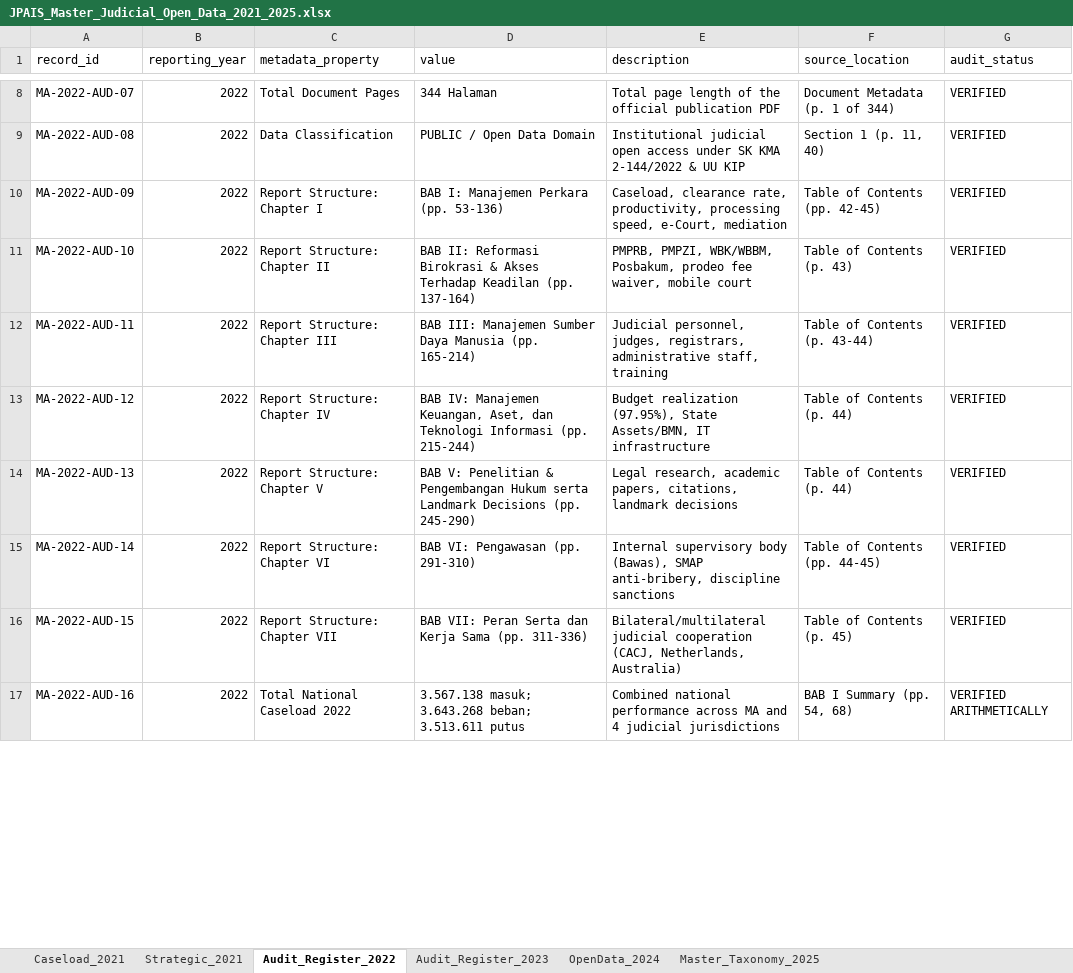
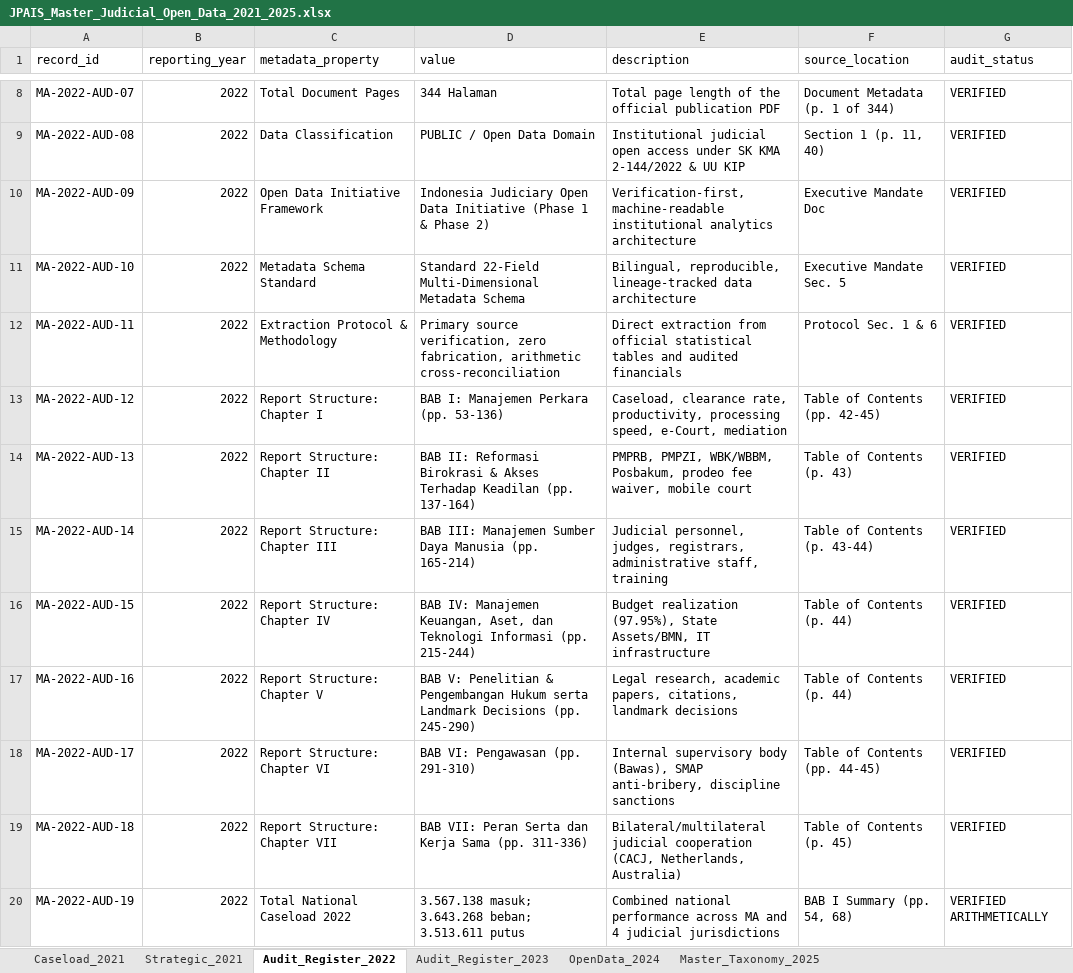
Before and after one commit to bsdkijc-dev/JPAIS, an Excel workbook: data/open_data_2025/processed/JPAIS_Master_Judicial_Open_Data_2021_2025.xlsx, sheet Audit_Register_2022, drawn as a sheet; only a part is shown, gaps mark what is left out; values as stored, in another font and other column widths than the file's, no borders; addresses are those after the commit; the diff covers the shown part only; the diff names each change by its address in the sheet, - before the commit and + after, or states it on an @@ line.

Commit message:
feat(open-data): update official FY 2022 Mahkamah Agung Source Audit Register (23 verified properties & multi-year workbook)

```diff
--- a/data/open_data_2025/processed/JPAIS_Master_Judicial_Open_Data_2021_2025.xlsx (sheet Audit_Register_2022)
+++ b/data/open_data_2025/processed/JPAIS_Master_Judicial_Open_Data_2021_2025.xlsx (sheet Audit_Register_2022)
-C10 (metadata_property): Report Structure: Chapter I
+C10 (metadata_property): Open Data Initiative Framework
-D10 (value): BAB I: Manajemen Perkara (pp. 53-136)
+D10 (value): Indonesia Judiciary Open Data Initiative (Phase 1 & Phase 2)
-E10 (description): Caseload, clearance rate, productivity, processing speed, e-Court, mediation
+E10 (description): Verification-first, machine-readable institutional analytics architecture
-F10 (source_location): Table of Contents (pp. 42-45)
+F10 (source_location): Executive Mandate Doc
-C11 (metadata_property): Report Structure: Chapter II
+C11 (metadata_property): Metadata Schema Standard
-D11 (value): BAB II: Reformasi Birokrasi & Akses Terhadap Keadilan (pp. 137-164)
+D11 (value): Standard 22-Field Multi-Dimensional Metadata Schema
-E11 (description): PMPRB, PMPZI, WBK/WBBM, Posbakum, prodeo fee waiver, mobile court
+E11 (description): Bilingual, reproducible, lineage-tracked data architecture
-F11 (source_location): Table of Contents (p. 43)
+F11 (source_location): Executive Mandate Sec. 5
-C12 (metadata_property): Report Structure: Chapter III
+C12 (metadata_property): Extraction Protocol & Methodology
-D12 (value): BAB III: Manajemen Sumber Daya Manusia (pp. 165-214)
+D12 (value): Primary source verification, zero fabrication, arithmetic cross-reconciliation
-E12 (description): Judicial personnel, judges, registrars, administrative staff, training
+E12 (description): Direct extraction from official statistical tables and audited financials
-F12 (source_location): Table of Contents (p. 43-44)
+F12 (source_location): Protocol Sec. 1 & 6
-C13 (metadata_property): Report Structure: Chapter IV
+C13 (metadata_property): Report Structure: Chapter I
-D13 (value): BAB IV: Manajemen Keuangan, Aset, dan Teknologi Informasi (pp. 215-244)
+D13 (value): BAB I: Manajemen Perkara (pp. 53-136)
-E13 (description): Budget realization (97.95%), State Assets/BMN, IT infrastructure
+E13 (description): Caseload, clearance rate, productivity, processing speed, e-Court, mediation
-F13 (source_location): Table of Contents (p. 44)
+F13 (source_location): Table of Contents (pp. 42-45)
-C14 (metadata_property): Report Structure: Chapter V
+C14 (metadata_property): Report Structure: Chapter II
-D14 (value): BAB V: Penelitian & Pengembangan Hukum serta Landmark Decisions (pp. 245-290)
+D14 (value): BAB II: Reformasi Birokrasi & Akses Terhadap Keadilan (pp. 137-164)
-E14 (description): Legal research, academic papers, citations, landmark decisions
+E14 (description): PMPRB, PMPZI, WBK/WBBM, Posbakum, prodeo fee waiver, mobile court
-F14 (source_location): Table of Contents (p. 44)
+F14 (source_location): Table of Contents (p. 43)
-C15 (metadata_property): Report Structure: Chapter VI
+C15 (metadata_property): Report Structure: Chapter III
-D15 (value): BAB VI: Pengawasan (pp. 291-310)
+D15 (value): BAB III: Manajemen Sumber Daya Manusia (pp. 165-214)
-E15 (description): Internal supervisory body (Bawas), SMAP anti-bribery, discipline sanctions
+E15 (description): Judicial personnel, judges, registrars, administrative staff, training
-F15 (source_location): Table of Contents (pp. 44-45)
+F15 (source_location): Table of Contents (p. 43-44)
-C16 (metadata_property): Report Structure: Chapter VII
+C16 (metadata_property): Report Structure: Chapter IV
-D16 (value): BAB VII: Peran Serta dan Kerja Sama (pp. 311-336)
+D16 (value): BAB IV: Manajemen Keuangan, Aset, dan Teknologi Informasi (pp. 215-244)
-E16 (description): Bilateral/multilateral judicial cooperation (CACJ, Netherlands, Australia)
+E16 (description): Budget realization (97.95%), State Assets/BMN, IT infrastructure
-F16 (source_location): Table of Contents (p. 45)
+F16 (source_location): Table of Contents (p. 44)
+row 17: MA-2022-AUD-16 | 2022 | Report Structure: Chapter V | BAB V: Penelitian & Pengembangan Hukum serta Landmark Decisions (pp. 245-290) | Legal research, academic papers, citations, landmark decisions | Table of Contents (p. 44) | VERIFIED
+row 18: MA-2022-AUD-17 | 2022 | Report Structure: Chapter VI | BAB VI: Pengawasan (pp. 291-310) | Internal supervisory body (Bawas), SMAP anti-bribery, discipline sanctions | Table of Contents (pp. 44-45) | VERIFIED
+row 19: MA-2022-AUD-18 | 2022 | Report Structure: Chapter VII | BAB VII: Peran Serta dan Kerja Sama (pp. 311-336) | Bilateral/multilateral judicial cooperation (CACJ, Netherlands, Australia) | Table of Contents (p. 45) | VERIFIED
-A20 (record_id): MA-2022-AUD-16
+A20 (record_id): MA-2022-AUD-19
```
Also changed, not shown: 4 edited cells elsewhere in this sheet, 2 other files.
